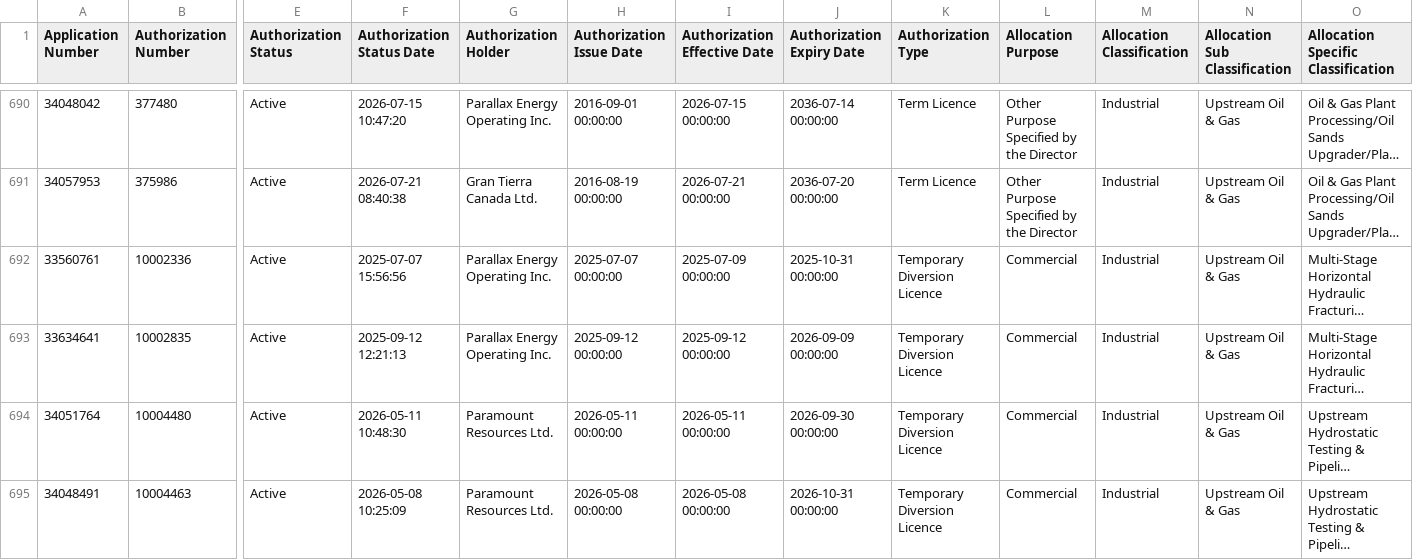
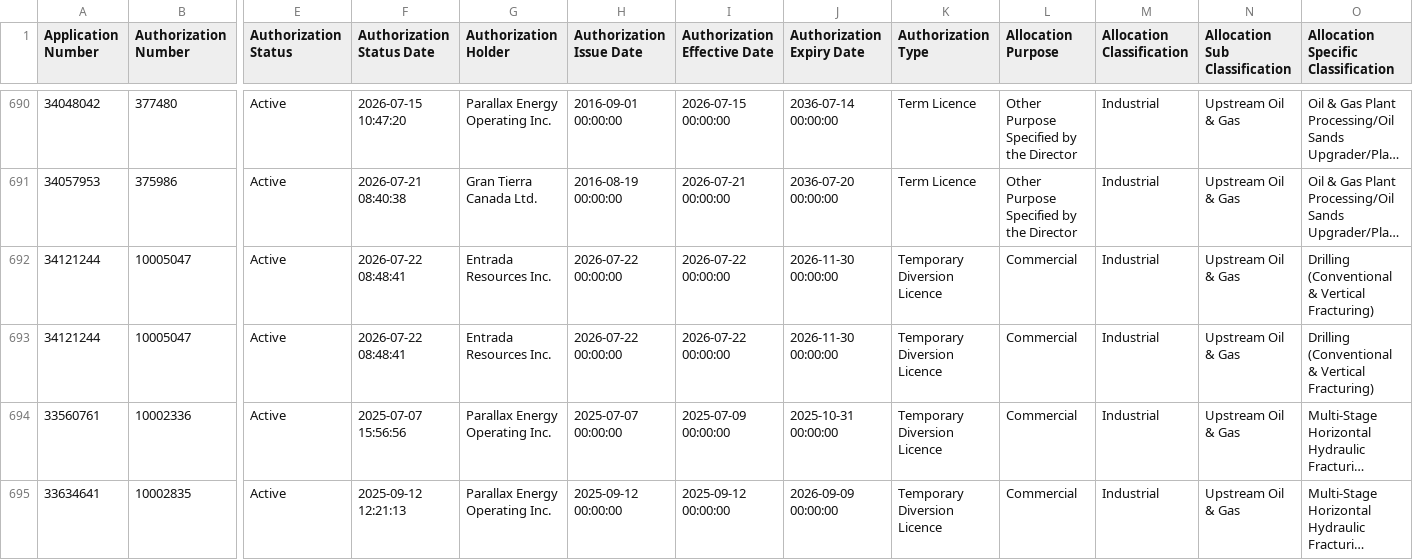
Before and after one commit to Lynzerne/flow-threshold-updater, a CSV file: data/WaterLicence_Authorization.csv, drawn as a sheet; only a part is shown, gaps mark what is left out; the shorter side is filled out with more unchanged rows; long unchanged cells end in …; rows hold the shown columns only; the diff names each change by its address in the sheet, - before the commit and + after, or states it on an @@ line.

```diff
--- a/data/WaterLicence_Authorization.csv
+++ b/data/WaterLicence_Authorization.csv
+row 692: 34121244 | 10005047 | Active | 2026-07-22 08:48:41 | Entrada Resources Inc. | 2026-07-22 00:00:00 | 2026-07-22 00:00:00 | 2026-11-30 00:00:00 | Temporary Diversion Licence | Commercial | Industrial | Upstream Oil & Gas | Drilling (Conventional & Vertical Fracturing)
+row 693: 34121244 | 10005047 | Active | 2026-07-22 08:48:41 | Entrada Resources Inc. | 2026-07-22 00:00:00 | 2026-07-22 00:00:00 | 2026-11-30 00:00:00 | Temporary Diversion Licence | Commercial | Industrial | Upstream Oil & Gas | Drilling (Conventional & Vertical Fracturing)
```
Also changed, not shown: data/WaterLicence_DocumentLinks.csv, data/pbi_flow_thresholds_05CC_plus_05CB007.csv, 2 other files.
